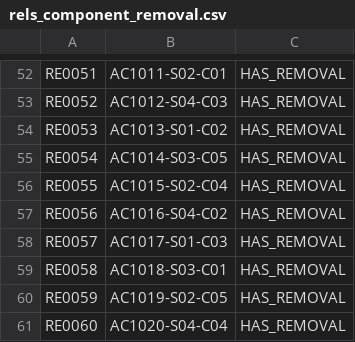
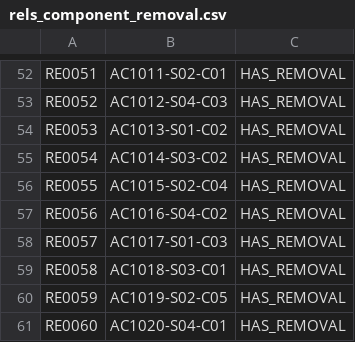
Before and after one commit to neo4j-partners/databricks-neo4j-lab, a CSV file: lab_setup/aircraft_digital_twin_data/rels_component_removal.csv, drawn as a sheet; only a part is shown, gaps mark what is left out; the diff covers the shown part only.

```diff
--- a/lab_setup/aircraft_digital_twin_data/rels_component_removal.csv
+++ b/lab_setup/aircraft_digital_twin_data/rels_component_removal.csv
@@ -54,3 +54,3 @@ RE0052,AC1012-S04-C03,HAS_REMOVAL
 RE0053,AC1013-S01-C02,HAS_REMOVAL
-RE0054,AC1014-S03-C05,HAS_REMOVAL
+RE0054,AC1014-S03-C02,HAS_REMOVAL
 RE0055,AC1015-S02-C04,HAS_REMOVAL
@@ -60,2 +60,2 @@ RE0058,AC1018-S03-C01,HAS_REMOVAL
 RE0059,AC1019-S02-C05,HAS_REMOVAL
-RE0060,AC1020-S04-C04,HAS_REMOVAL
+RE0060,AC1020-S04-C01,HAS_REMOVAL
```
Also changed, not shown: 7 edited cells elsewhere in this file, 6 other files.
